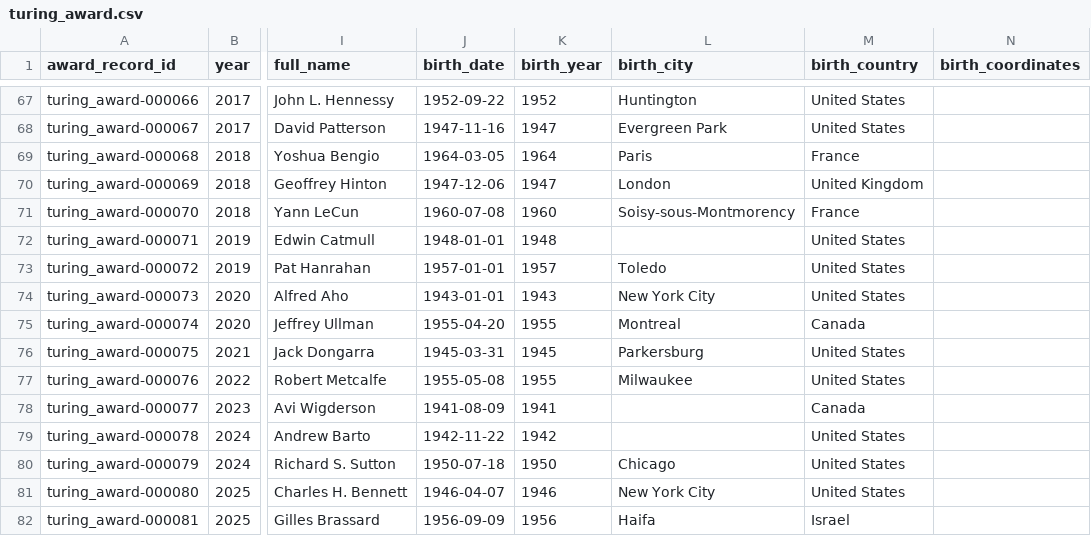
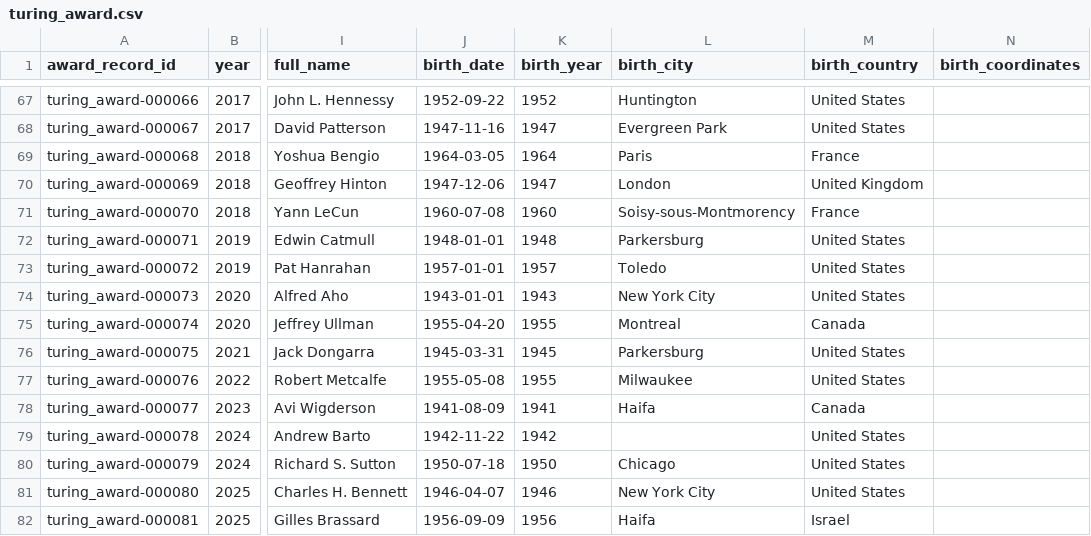
Before and after one commit to antb123/prizeatlas, a CSV file: datasets/turing_award.csv, drawn as a sheet; only a part is shown, gaps mark what is left out; the diff names each change by its address in the sheet, - before the commit and + after, or states it on an @@ line.

Commit message:
turing: fill birth_city for Catmull (Parkersburg) and Wigderson (Haifa); Barto unverifiable

```diff
--- a/datasets/turing_award.csv
+++ b/datasets/turing_award.csv
-L72 (birth_city): (empty)
+L72 (birth_city): Parkersburg
-L78 (birth_city): (empty)
+L78 (birth_city): Haifa
```
